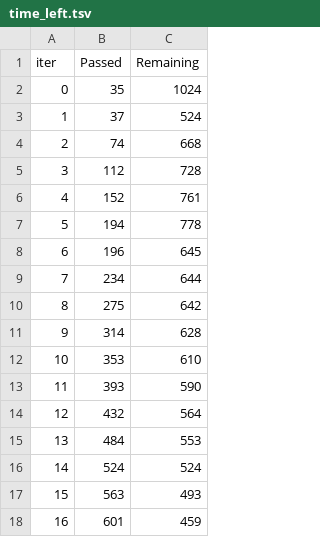
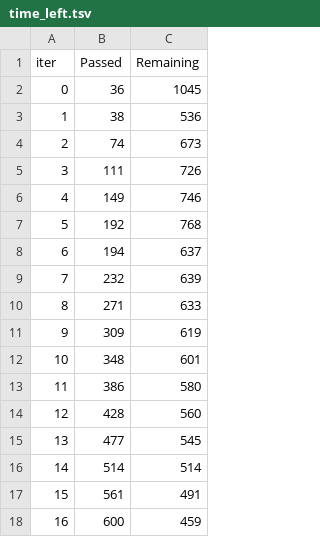
Before and after one commit to vikascod/Loan-Approval, a TSV file: catboost_info/time_left.tsv, drawn as a sheet; only a part is shown; the diff covers the shown part only.

```diff
--- a/catboost_info/time_left.tsv
+++ b/catboost_info/time_left.tsv
@@ -1,18 +1,18 @@
 iter	Passed	Remaining
-0	35	1024
-1	37	524
-2	74	668
-3	112	728
-4	152	761
-5	194	778
-6	196	645
-7	234	644
-8	275	642
-9	314	628
-10	353	610
-11	393	590
-12	432	564
-13	484	553
-14	524	524
-15	563	493
-16	601	459
+0	36	1045
+1	38	536
+2	74	673
+3	111	726
+4	149	746
+5	192	768
+6	194	637
+7	232	639
+8	271	633
+9	309	619
+10	348	601
+11	386	580
+12	428	560
+13	477	545
+14	514	514
+15	561	491
+16	600	459
```
Also changed, not shown: 25 edited cells elsewhere in this file, 3 other files.
